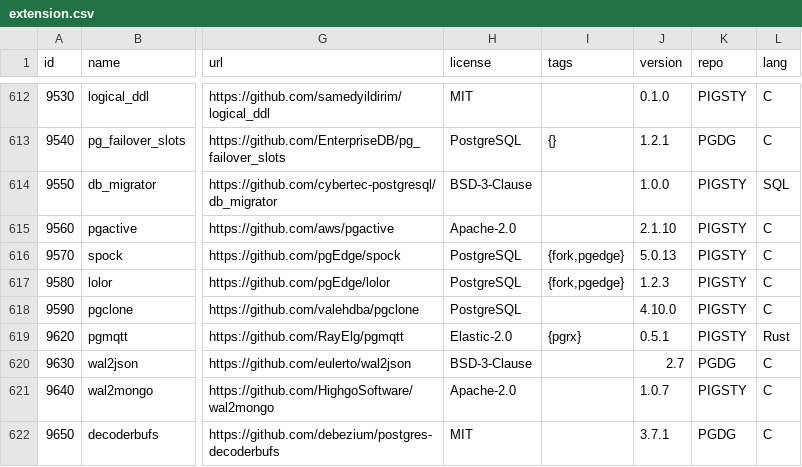
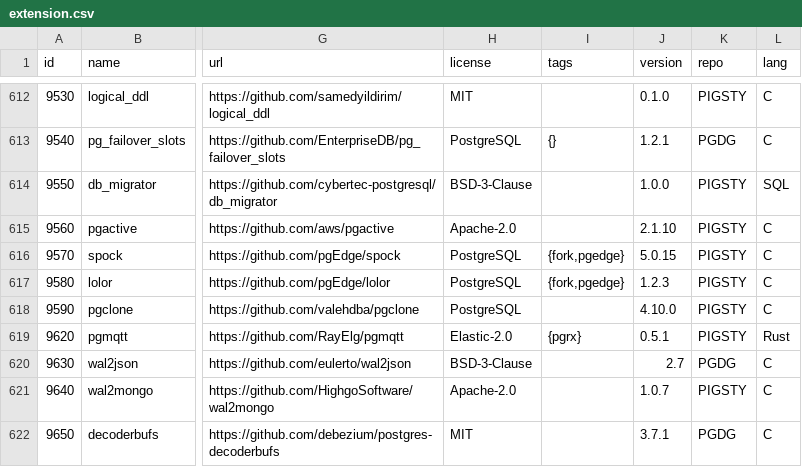
Before and after one commit to pgsty/pgext, a CSV file: db/extension.csv, drawn as a sheet; only a part is shown, gaps mark what is left out; the diff names each change by its address in the sheet, - before the commit and + after, or states it on an @@ line.

```diff
--- a/db/extension.csv
+++ b/db/extension.csv
-J616 (version): 5.0.13
+J616 (version): 5.0.15
```
Also changed, not shown: 1 other file.
